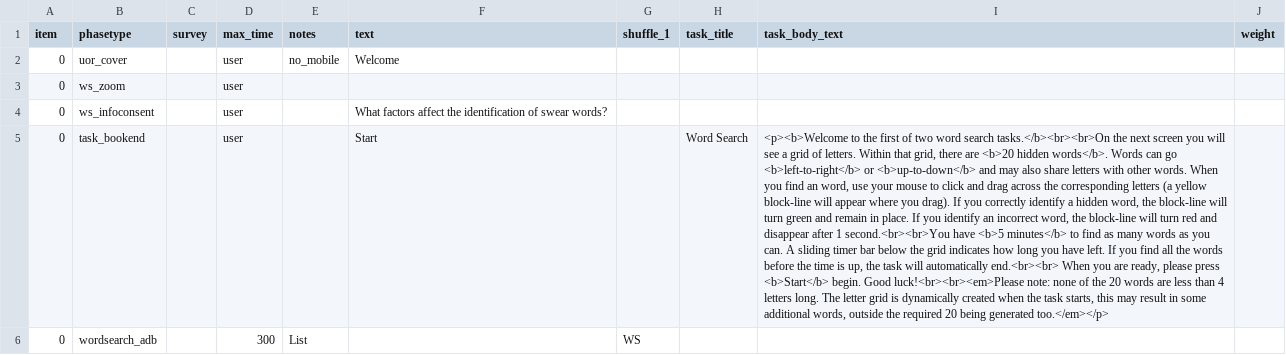
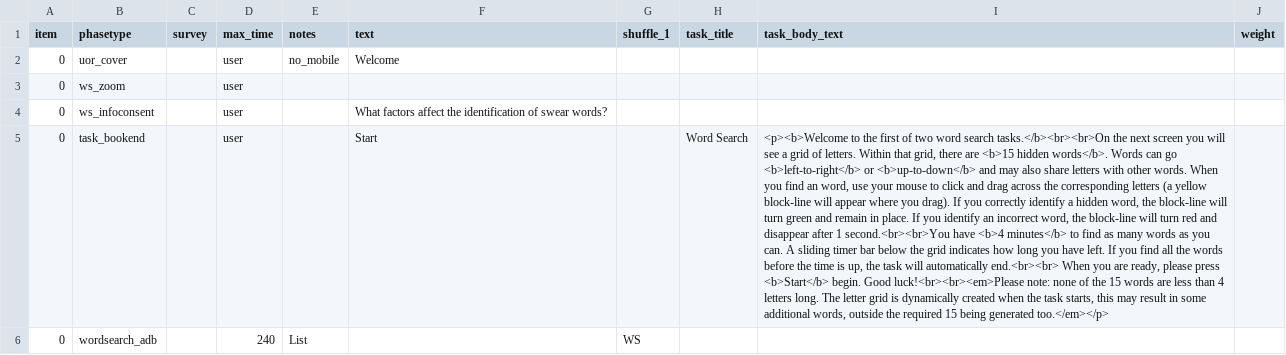
Before and after one commit to tdepsych/collector-experiments, a CSV file: User/Projects/msc_adb/procedure_adb.csv, drawn as a sheet; only a part is shown; the diff covers the shown part only; the diff names each change by its address in the sheet, - before the commit and + after, or states it on an @@ line.

```diff
--- a/User/Projects/msc_adb/procedure_adb.csv
+++ b/User/Projects/msc_adb/procedure_adb.csv
-I5 (task_body_text): …there are <b>20 hidden words</b>. Words can go <b>left-to-right</b> or <b>up-to-down</b> and may also share letters with other words. When you find an word, use your mouse to click and drag across the corresponding letters (a yellow block-line will appear where you drag). If you correctly identify a hidden word, the block-line will turn green and remain in place. If you identify an incorrect word, the block-line will turn red and disappear after 1 second.<br><br>You have <b>5 minutes</b> to find as many words as you can. A sliding timer bar below the grid indicates how long you have left. If you find all the words before the time is up, the task will automatically end.<br><br> When you are ready, please press <b>Start</b> begin. Good luck!<br><br><em>Please note: none of the 20 words are less than 4 letters long. The letter grid is dynamically created when the task starts, this may result in some additional words, outside the required 20 being generated…
+I5 (task_body_text): …there are <b>15 hidden words</b>. Words can go <b>left-to-right</b> or <b>up-to-down</b> and may also share letters with other words. When you find an word, use your mouse to click and drag across the corresponding letters (a yellow block-line will appear where you drag). If you correctly identify a hidden word, the block-line will turn green and remain in place. If you identify an incorrect word, the block-line will turn red and disappear after 1 second.<br><br>You have <b>4 minutes</b> to find as many words as you can. A sliding timer bar below the grid indicates how long you have left. If you find all the words before the time is up, the task will automatically end.<br><br> When you are ready, please press <b>Start</b> begin. Good luck!<br><br><em>Please note: none of the 15 words are less than 4 letters long. The letter grid is dynamically created when the task starts, this may result in some additional words, outside the required 15 being generated…
-D6 (max_time): 300
+D6 (max_time): 240
```
Also changed, not shown: 5 edited cells elsewhere in this file, 3 other files.
